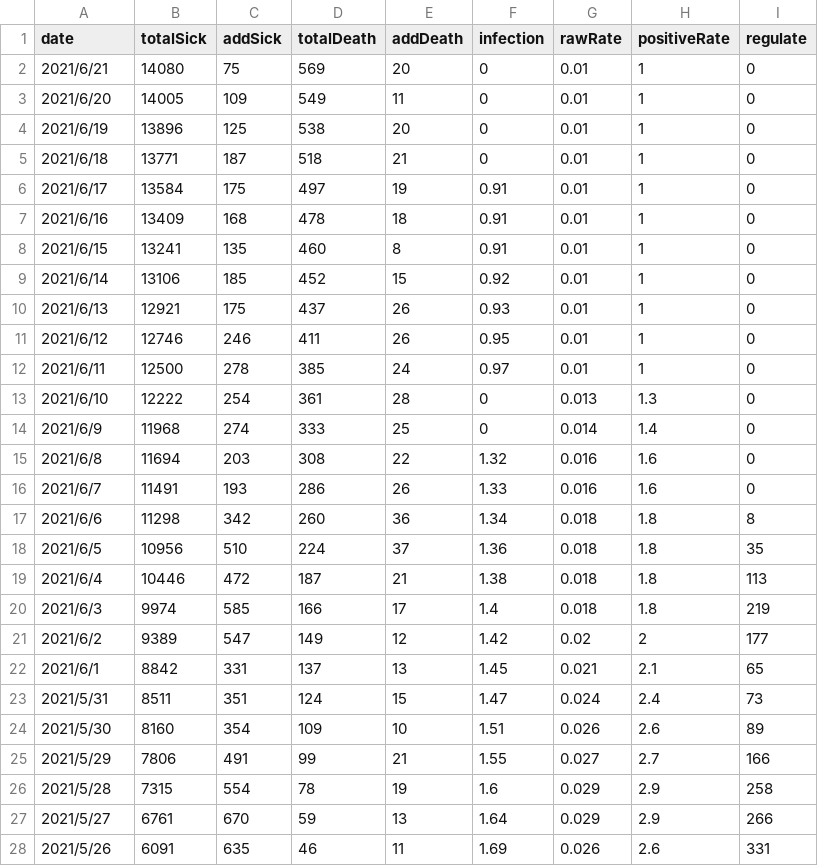
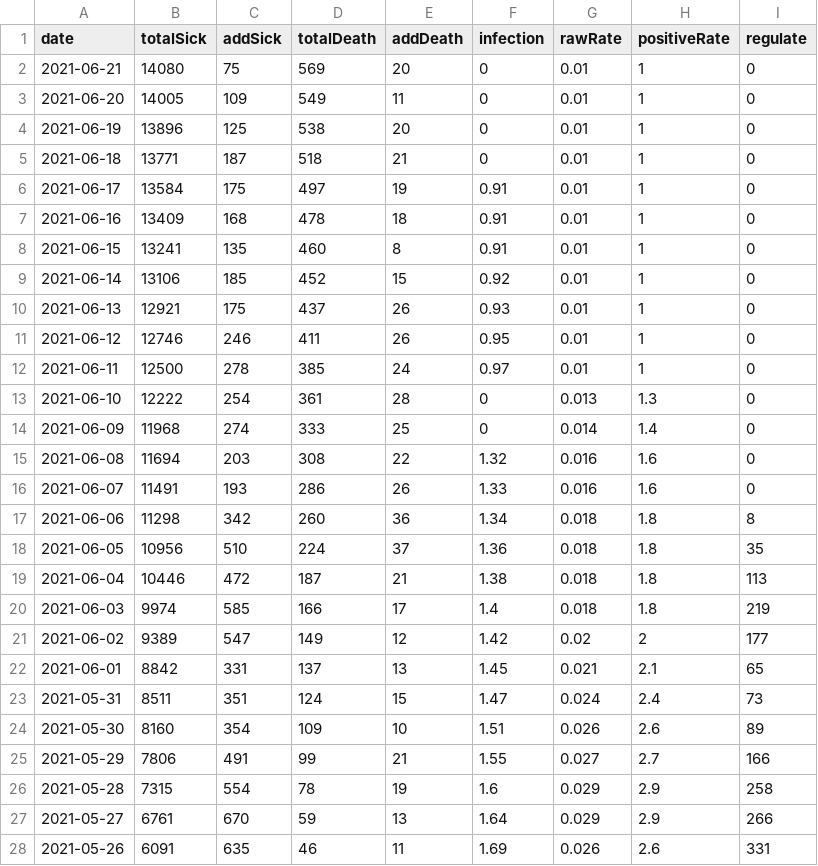
Before and after one commit to shuyu0914/nccu-course, a CSV file: covid-19-tw.csv, drawn as a sheet; only a part is shown; the diff covers the shown part only.

Commit message:
Add files via upload
format date

```diff
--- a/covid-19-tw.csv
+++ b/covid-19-tw.csv
@@ -1,28 +1,28 @@
 date,totalSick,addSick,totalDeath,addDeath,infection,rawRate,positiveRate,regulate
-2021/6/21,14080,75,569,20,0,0.01,1,0
-2021/6/20,14005,109,549,11,0,0.01,1,0
-2021/6/19,13896,125,538,20,0,0.01,1,0
-2021/6/18,13771,187,518,21,0,0.01,1,0
-2021/6/17,13584,175,497,19,0.91,0.01,1,0
-2021/6/16,13409,168,478,18,0.91,0.01,1,0
-2021/6/15,13241,135,460,8,0.91,0.01,1,0
-2021/6/14,13106,185,452,15,0.92,0.01,1,0
-2021/6/13,12921,175,437,26,0.93,0.01,1,0
-2021/6/12,12746,246,411,26,0.95,0.01,1,0
-2021/6/11,12500,278,385,24,0.97,0.01,1,0
-2021/6/10,12222,254,361,28,0,0.013,1.3,0
-2021/6/9,11968,274,333,25,0,0.014,1.4,0
-2021/6/8,11694,203,308,22,1.32,0.016,1.6,0
-2021/6/7,11491,193,286,26,1.33,0.016,1.6,0
-2021/6/6,11298,342,260,36,1.34,0.018,1.8,8
-2021/6/5,10956,510,224,37,1.36,0.018,1.8,35
-2021/6/4,10446,472,187,21,1.38,0.018,1.8,113
-2021/6/3,9974,585,166,17,1.4,0.018,1.8,219
-2021/6/2,9389,547,149,12,1.42,0.02,2,177
-2021/6/1,8842,331,137,13,1.45,0.021,2.1,65
-2021/5/31,8511,351,124,15,1.47,0.024,2.4,73
-2021/5/30,8160,354,109,10,1.51,0.026,2.6,89
-2021/5/29,7806,491,99,21,1.55,0.027,2.7,166
-2021/5/28,7315,554,78,19,1.6,0.029,2.9,258
-2021/5/27,6761,670,59,13,1.64,0.029,2.9,266
-2021/5/26,6091,635,46,11,1.69,0.026,2.6,331
+2021-06-21,14080,75,569,20,0,0.01,1,0
+2021-06-20,14005,109,549,11,0,0.01,1,0
+2021-06-19,13896,125,538,20,0,0.01,1,0
+2021-06-18,13771,187,518,21,0,0.01,1,0
+2021-06-17,13584,175,497,19,0.91,0.01,1,0
+2021-06-16,13409,168,478,18,0.91,0.01,1,0
+2021-06-15,13241,135,460,8,0.91,0.01,1,0
+2021-06-14,13106,185,452,15,0.92,0.01,1,0
+2021-06-13,12921,175,437,26,0.93,0.01,1,0
+2021-06-12,12746,246,411,26,0.95,0.01,1,0
+2021-06-11,12500,278,385,24,0.97,0.01,1,0
+2021-06-10,12222,254,361,28,0,0.013,1.3,0
+2021-06-09,11968,274,333,25,0,0.014,1.4,0
+2021-06-08,11694,203,308,22,1.32,0.016,1.6,0
+2021-06-07,11491,193,286,26,1.33,0.016,1.6,0
+2021-06-06,11298,342,260,36,1.34,0.018,1.8,8
+2021-06-05,10956,510,224,37,1.36,0.018,1.8,35
+2021-06-04,10446,472,187,21,1.38,0.018,1.8,113
+2021-06-03,9974,585,166,17,1.4,0.018,1.8,219
+2021-06-02,9389,547,149,12,1.42,0.02,2,177
+2021-06-01,8842,331,137,13,1.45,0.021,2.1,65
+2021-05-31,8511,351,124,15,1.47,0.024,2.4,73
+2021-05-30,8160,354,109,10,1.51,0.026,2.6,89
+2021-05-29,7806,491,99,21,1.55,0.027,2.7,166
+2021-05-28,7315,554,78,19,1.6,0.029,2.9,258
+2021-05-27,6761,670,59,13,1.64,0.029,2.9,266
+2021-05-26,6091,635,46,11,1.69,0.026,2.6,331
```
Also changed, not shown: 25 edited cells elsewhere in this file.
